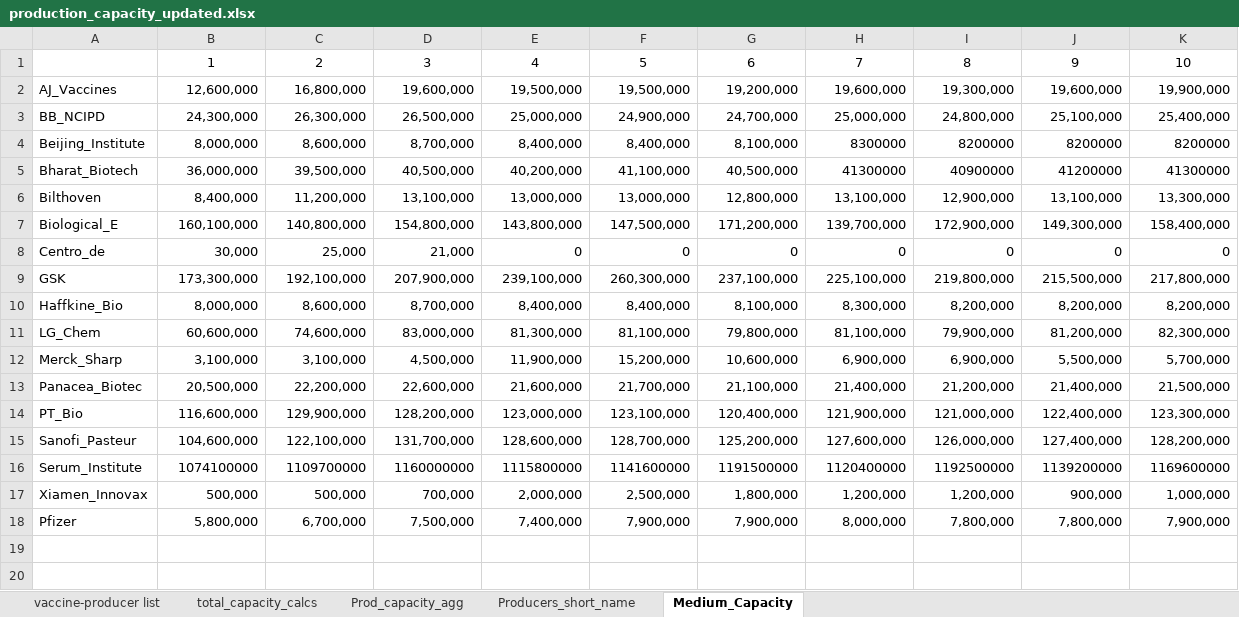
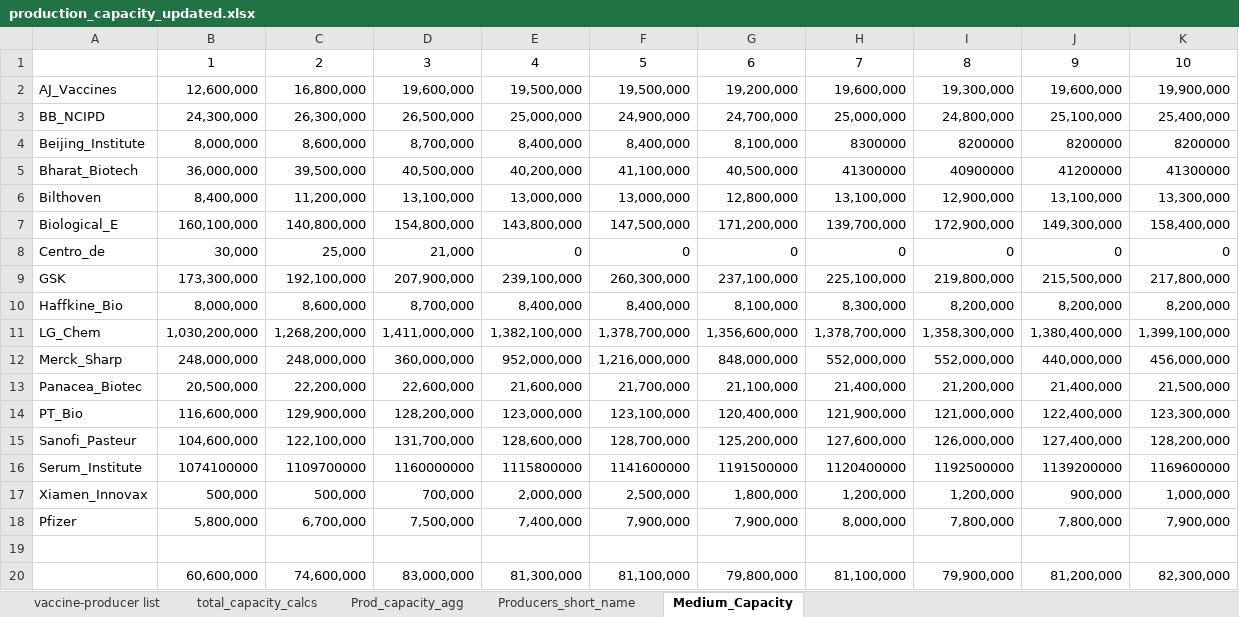
Before and after one commit to nuhorchak/Vaccine_Tender, an Excel workbook: production_capacity_updated.xlsx, sheet Medium_Capacity, drawn as a sheet; values as stored, in another font and other column widths than the file's, no borders; the diff names each change by its address in the sheet, - before the commit and + after, or states it on an @@ line.

```diff
--- a/production_capacity_updated.xlsx (sheet Medium_Capacity)
+++ b/production_capacity_updated.xlsx (sheet Medium_Capacity)
-B11: 60,600,000
+B11: 1,030,200,000
-C11: 74,600,000
+C11: 1,268,200,000
-D11: 83,000,000
+D11: 1,411,000,000
-E11: 81,300,000
+E11: 1,382,100,000
-F11: 81,100,000
+F11: 1,378,700,000
-G11: 79,800,000
+G11: 1,356,600,000
-H11: 81,100,000
+H11: 1,378,700,000
-I11: 79,900,000
+I11: 1,358,300,000
-J11: 81,200,000
+J11: 1,380,400,000
-K11: 82,300,000
+K11: 1,399,100,000
-B12: 3,100,000
+B12: 248,000,000
-C12: 3,100,000
+C12: 248,000,000
-D12: 4,500,000
+D12: 360,000,000
-E12: 11,900,000
+E12: 952,000,000
-F12: 15,200,000
+F12: 1,216,000,000
-G12: 10,600,000
+G12: 848,000,000
-H12: 6,900,000
+H12: 552,000,000
-I12: 6,900,000
+I12: 552,000,000
-J12: 5,500,000
+J12: 440,000,000
-K12: 5,700,000
+K12: 456,000,000
+row 19: (empty)
+row 20:  | 60,600,000 | 74,600,000 | 83,000,000 | 81,300,000 | 81,100,000 | 79,800,000 | 81,100,000 | 79,900,000 | 81,200,000 | 82,300,000
```
Also changed, not shown: Demand_Scenarios_updated.xlsx, 1 other file.
